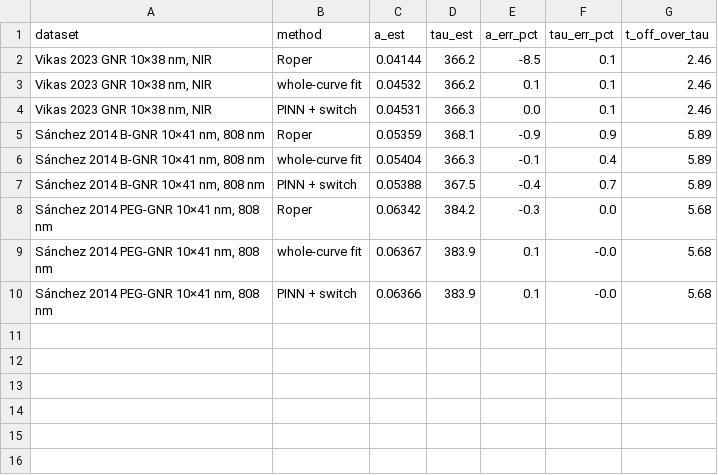
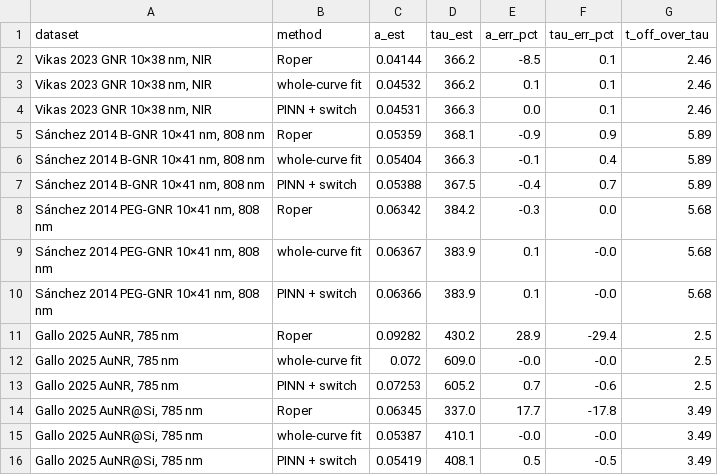
Before and after one commit to MrzAhmadi/photothermal-pinn, a CSV file: results/real_data_results.csv, drawn as a sheet.

Commit message:
Adds some new real data

```diff
--- a/results/real_data_results.csv
+++ b/results/real_data_results.csv
@@ -10 +10,7 @@ dataset,method,a_est,tau_est,a_err_pct,tau_err_pct,t_off_over_tau
 "Sánchez 2014 PEG-GNR 10×41 nm, 808 nm",PINN + switch,0.06366,383.9,0.1,-0.0,5.68
+"Gallo 2025 AuNR, 785 nm",Roper,0.09282,430.2,28.9,-29.4,2.5
+"Gallo 2025 AuNR, 785 nm",whole-curve fit,0.072,609.0,-0.0,-0.0,2.5
+"Gallo 2025 AuNR, 785 nm",PINN + switch,0.07253,605.2,0.7,-0.6,2.5
+"Gallo 2025 AuNR@Si, 785 nm",Roper,0.06345,337.0,17.7,-17.8,3.49
+"Gallo 2025 AuNR@Si, 785 nm",whole-curve fit,0.05387,410.1,-0.0,-0.0,3.49
+"Gallo 2025 AuNR@Si, 785 nm",PINN + switch,0.05419,408.1,0.5,-0.5,3.49
```
Also changed, not shown: 6 other files.
